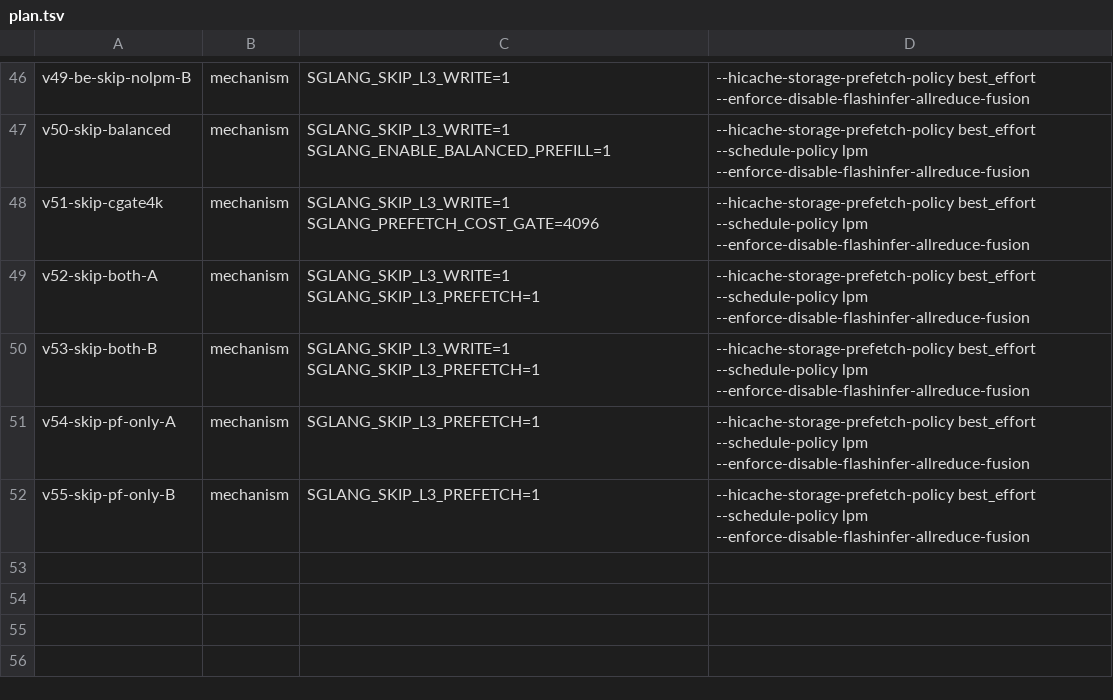
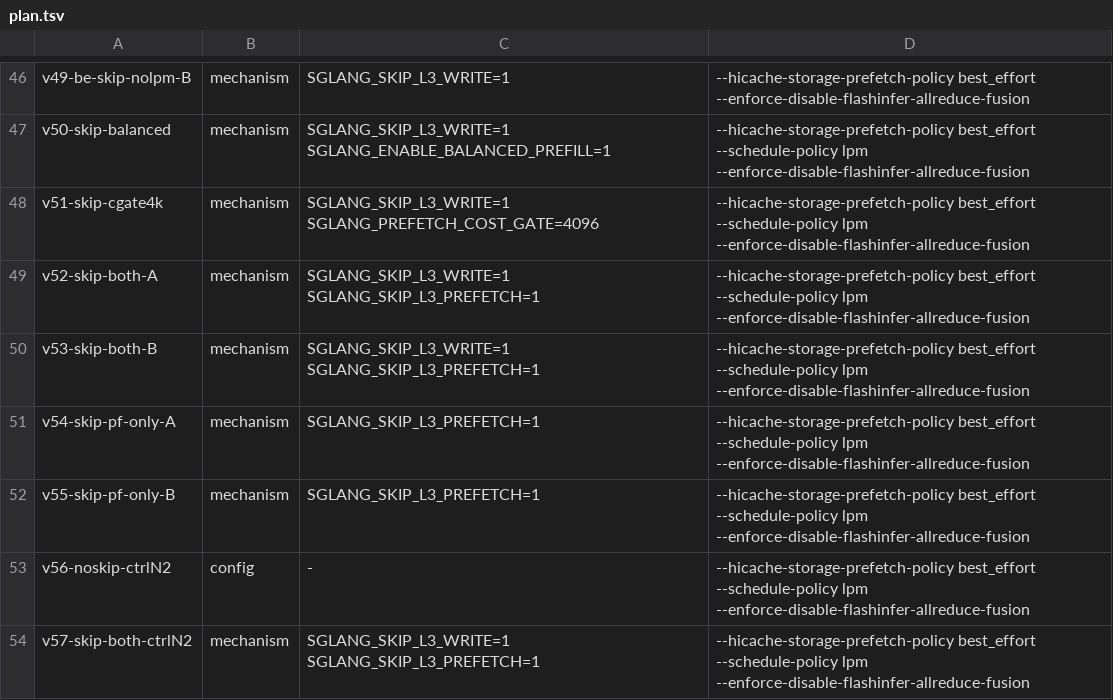
Before and after one commit to sgl-evolve/sglang, a TSV file: plan.tsv, drawn as a sheet; only a part is shown, gaps mark what is left out.

Commit message:
kv-flint-2c: add v56 no-skip + v57 full-bypass controls on fresh alloc (interpret v54/v55 skip-prefetch-only same-alloc)

```diff
--- a/plan.tsv
+++ b/plan.tsv
@@ -52 +52,3 @@ v54-skip-pf-only-A	mechanism	SGLANG_SKIP_L3_PREFETCH=1	--hicache-storage-prefetc
 v55-skip-pf-only-B	mechanism	SGLANG_SKIP_L3_PREFETCH=1	--hicache-storage-prefetch-policy best_effort --schedule-policy lpm --enforce-disable-flashinfer-allreduce-fusion
+v56-noskip-ctrlN2	config	-	--hicache-storage-prefetch-policy best_effort --schedule-policy lpm --enforce-disable-flashinfer-allreduce-fusion
+v57-skip-both-ctrlN2	mechanism	SGLANG_SKIP_L3_WRITE=1 SGLANG_SKIP_L3_PREFETCH=1	--hicache-storage-prefetch-policy best_effort --schedule-policy lpm --enforce-disable-flashinfer-allreduce-fusion
```
